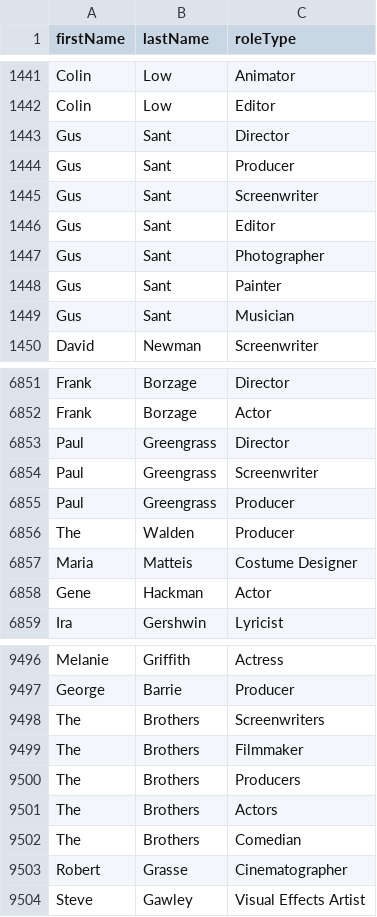
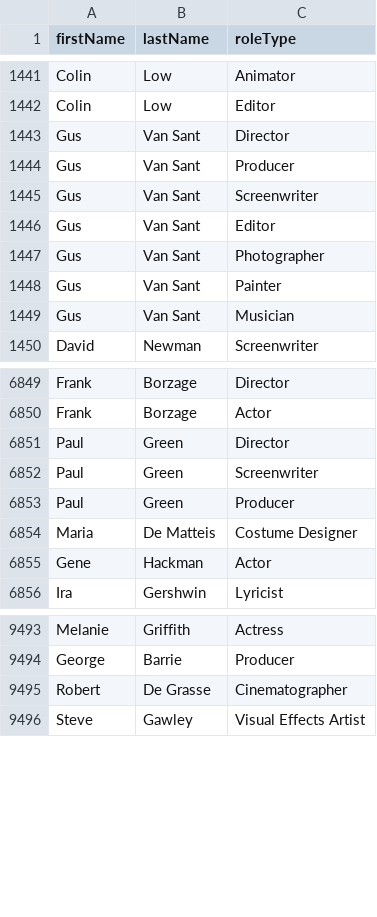
Before and after one commit to KareemElnaghy/Oscars-Database-Client, a CSV file: SQL/person_role.csv, drawn as a sheet; only a part is shown, gaps mark what is left out; the diff covers the shown part only.

```diff
--- a/SQL/person_role.csv
+++ b/SQL/person_role.csv
@@ -1442,9 +1442,9 @@ Colin,Low,Animator
 Colin,Low,Editor
-Gus,Sant,Director
-Gus,Sant,Producer
-Gus,Sant,Screenwriter
-Gus,Sant,Editor
-Gus,Sant,Photographer
-Gus,Sant,Painter
-Gus,Sant,Musician
+Gus,Van Sant,Director
+Gus,Van Sant,Producer
+Gus,Van Sant,Screenwriter
+Gus,Van Sant,Editor
+Gus,Van Sant,Photographer
+Gus,Van Sant,Painter
+Gus,Van Sant,Musician
 David,Newman,Screenwriter
@@ -6852,7 +6850,6 @@ Frank,Borzage,Director
 Frank,Borzage,Actor
-Paul,Greengrass,Director
-Paul,Greengrass,Screenwriter
-Paul,Greengrass,Producer
-The,Walden,Producer
-Maria,Matteis,Costume Designer
+Paul,Green,Director
+Paul,Green,Screenwriter
+Paul,Green,Producer
+Maria,De Matteis,Costume Designer
 Gene,Hackman,Actor
@@ -9497,8 +9494,3 @@ Melanie,Griffith,Actress
 George,Barrie,Producer
-The,Brothers,Screenwriters
-The,Brothers,Filmmaker
-The,Brothers,Producers
-The,Brothers,Actors
-The,Brothers,Comedian
-Robert,Grasse,Cinematographer
+Robert,De Grasse,Cinematographer
 Steve,Gawley,Visual Effects Artist
```
Also changed, not shown: 2 removed rows and 56 edited cells elsewhere in this file, SQL/movies.csv, SQL/nominations.csv, 3 other files.
